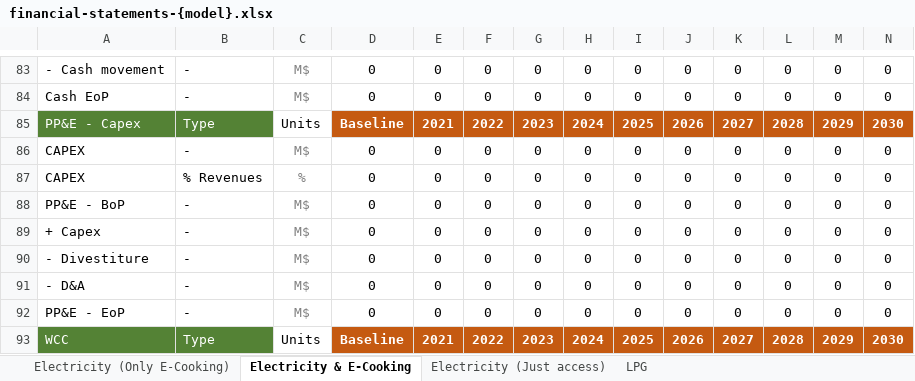
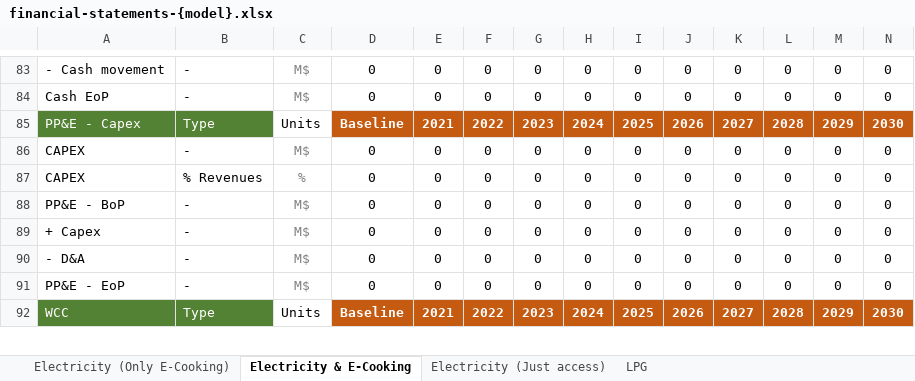
Before and after one commit to Almudenagarrido/CC-WBT-AI, an Excel workbook: backend/{templates}/financial-statements-{model}.xlsx, sheet Electricity & E-Cooking, drawn as a sheet; only a part is shown, gaps mark what is left out; values as stored, in another font and other column widths than the file's, no borders; rows hold the shown columns only; the diff names each change by its address in the sheet, - before the commit and + after, or states it on an @@ line.

```diff
--- a/backend/{templates}/financial-statements-{model}.xlsx (sheet Electricity & E-Cooking)
+++ b/backend/{templates}/financial-statements-{model}.xlsx (sheet Electricity & E-Cooking)
-row 90: - Divestiture | - | M$ | 0 | 0 | 0 | 0 | 0 | 0 | 0 | 0 | 0 | 0 | 0
```
Also changed, not shown: sheet Electricity (Just access), sheet LPG, sheet Electricity (Only E-Cooking), backend/{templates}/upload-{model}.xlsx, 11 other files.
